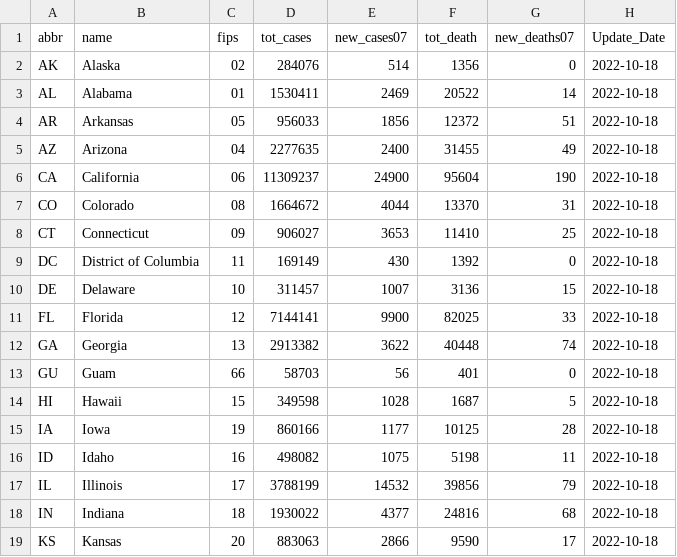
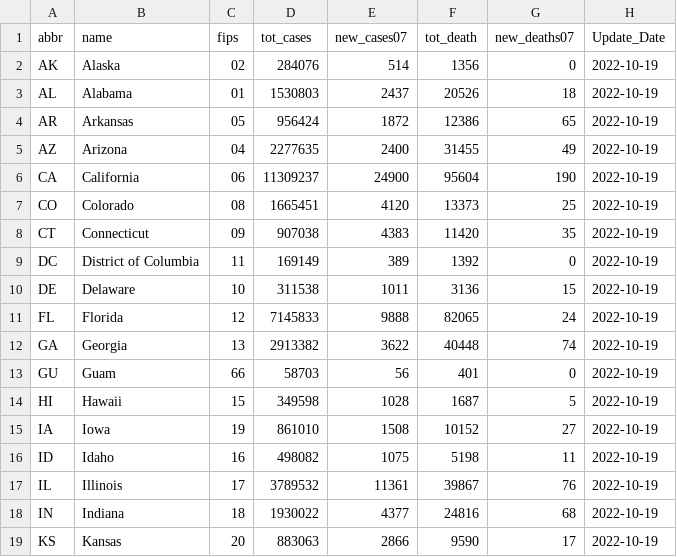
Before and after one commit to Dotdash-Data-Journalism/2021_2021_VWH_covid_by_the_numbers, a CSV file: visualizations/cdcData.csv, drawn as a sheet; only a part is shown; the diff covers the shown part only.

```diff
--- a/visualizations/cdcData.csv
+++ b/visualizations/cdcData.csv
@@ -1,19 +1,19 @@
 abbr,name,fips,tot_cases,new_cases07,tot_death,new_deaths07,Update_Date
-AK,Alaska,02,284076,514,1356,0,2022-10-18
-AL,Alabama,01,1530411,2469,20522,14,2022-10-18
-AR,Arkansas,05,956033,1856,12372,51,2022-10-18
-AZ,Arizona,04,2277635,2400,31455,49,2022-10-18
-CA,California,06,11309237,24900,95604,190,2022-10-18
-CO,Colorado,08,1664672,4044,13370,31,2022-10-18
-CT,Connecticut,09,906027,3653,11410,25,2022-10-18
-DC,District of Columbia,11,169149,430,1392,0,2022-10-18
-DE,Delaware,10,311457,1007,3136,15,2022-10-18
-FL,Florida,12,7144141,9900,82025,33,2022-10-18
-GA,Georgia,13,2913382,3622,40448,74,2022-10-18
-GU,Guam,66,58703,56,401,0,2022-10-18
-HI,Hawaii,15,349598,1028,1687,5,2022-10-18
-IA,Iowa,19,860166,1177,10125,28,2022-10-18
-ID,Idaho,16,498082,1075,5198,11,2022-10-18
-IL,Illinois,17,3788199,14532,39856,79,2022-10-18
-IN,Indiana,18,1930022,4377,24816,68,2022-10-18
-KS,Kansas,20,883063,2866,9590,17,2022-10-18
+AK,Alaska,02,284076,514,1356,0,2022-10-19
+AL,Alabama,01,1530803,2437,20526,18,2022-10-19
+AR,Arkansas,05,956424,1872,12386,65,2022-10-19
+AZ,Arizona,04,2277635,2400,31455,49,2022-10-19
+CA,California,06,11309237,24900,95604,190,2022-10-19
+CO,Colorado,08,1665451,4120,13373,25,2022-10-19
+CT,Connecticut,09,907038,4383,11420,35,2022-10-19
+DC,District of Columbia,11,169149,389,1392,0,2022-10-19
+DE,Delaware,10,311538,1011,3136,15,2022-10-19
+FL,Florida,12,7145833,9888,82065,24,2022-10-19
+GA,Georgia,13,2913382,3622,40448,74,2022-10-19
+GU,Guam,66,58703,56,401,0,2022-10-19
+HI,Hawaii,15,349598,1028,1687,5,2022-10-19
+IA,Iowa,19,861010,1508,10152,27,2022-10-19
+ID,Idaho,16,498082,1075,5198,11,2022-10-19
+IL,Illinois,17,3789532,11361,39867,76,2022-10-19
+IN,Indiana,18,1930022,4377,24816,68,2022-10-19
+KS,Kansas,20,883063,2866,9590,17,2022-10-19
```
Also changed, not shown: 104 edited cells elsewhere in this file.
